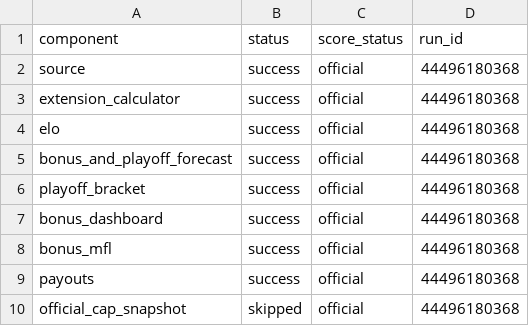
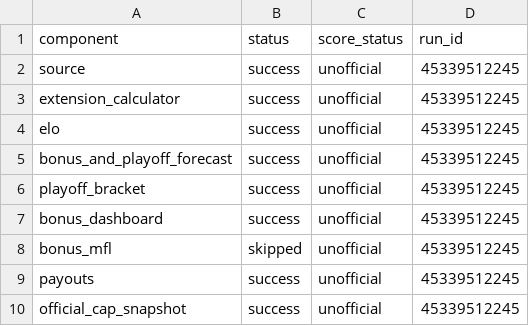
Before and after one commit to TheMathNinja/ADL-GM-Dashboard, a CSV file: data/component_publish_status.csv, drawn as a sheet.

```diff
--- a/data/component_publish_status.csv
+++ b/data/component_publish_status.csv
@@ -1,10 +1,10 @@
 component,status,score_status,run_id
-source,success,official,44496180368
-extension_calculator,success,official,44496180368
-elo,success,official,44496180368
-bonus_and_playoff_forecast,success,official,44496180368
-playoff_bracket,success,official,44496180368
-bonus_dashboard,success,official,44496180368
-bonus_mfl,success,official,44496180368
-payouts,success,official,44496180368
-official_cap_snapshot,skipped,official,44496180368
+source,success,unofficial,45339512245
+extension_calculator,success,unofficial,45339512245
+elo,success,unofficial,45339512245
+bonus_and_playoff_forecast,success,unofficial,45339512245
+playoff_bracket,success,unofficial,45339512245
+bonus_dashboard,success,unofficial,45339512245
+bonus_mfl,skipped,unofficial,45339512245
+payouts,success,unofficial,45339512245
+official_cap_snapshot,success,unofficial,45339512245
```
Also changed, not shown: 4 other files.
